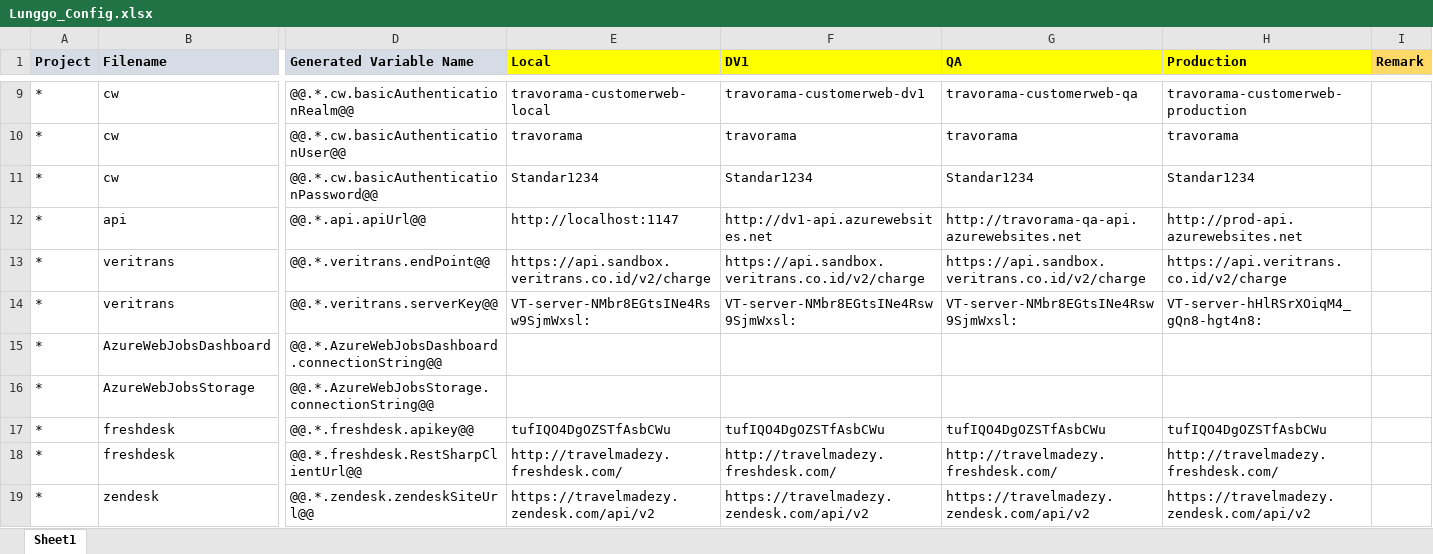
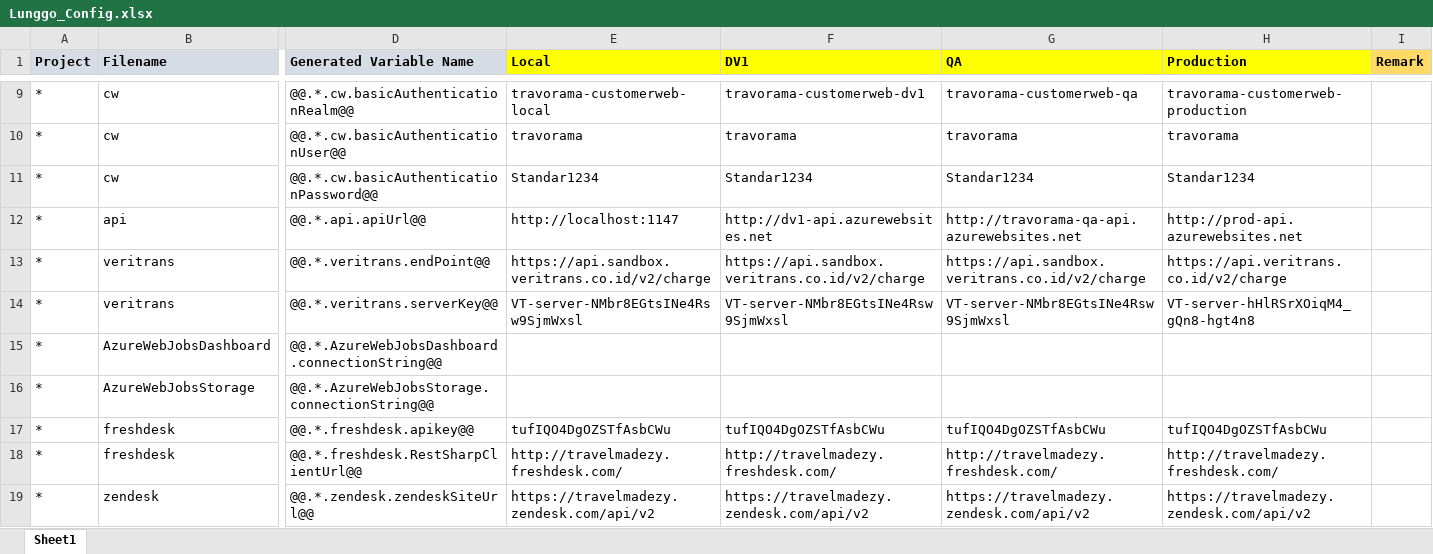
Before and after one commit to moonlay-technologies/lunggo, an Excel workbook: Lunggo.Configuration/Lunggo_Config.xlsx, sheet Sheet1, drawn as a sheet; only a part is shown, gaps mark what is left out; values as stored, in another font and other column widths than the file's, no borders; the diff names each change by its address in the sheet, - before the commit and + after, or states it on an @@ line.

Commit message:
benerin veritrans serverkey

```diff
--- a/Lunggo.Configuration/Lunggo_Config.xlsx (sheet Sheet1)
+++ b/Lunggo.Configuration/Lunggo_Config.xlsx (sheet Sheet1)
-E14 (Local): VT-server-NMbr8EGtsINe4Rsw9SjmWxsl:
+E14 (Local): VT-server-NMbr8EGtsINe4Rsw9SjmWxsl
-F14 (DV1): VT-server-NMbr8EGtsINe4Rsw9SjmWxsl:
+F14 (DV1): VT-server-NMbr8EGtsINe4Rsw9SjmWxsl
-G14 (QA): VT-server-NMbr8EGtsINe4Rsw9SjmWxsl:
+G14 (QA): VT-server-NMbr8EGtsINe4Rsw9SjmWxsl
-H14 (Production): VT-server-hHlRSrXOiqM4_gQn8-hgt4n8:
+H14 (Production): VT-server-hHlRSrXOiqM4_gQn8-hgt4n8
```
Also changed, not shown: 16 other files.
